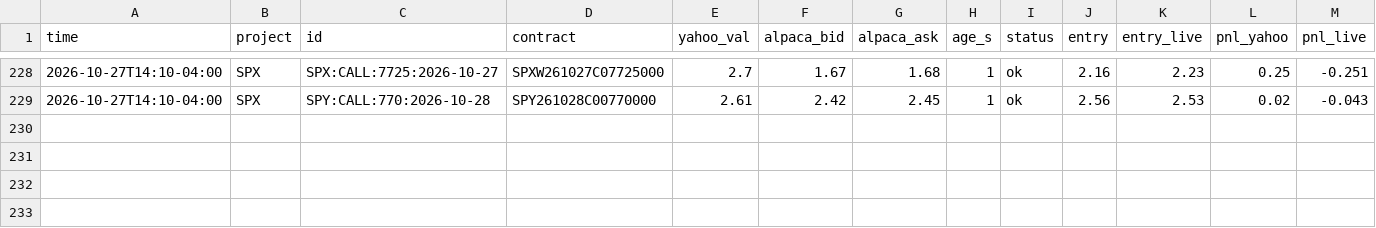
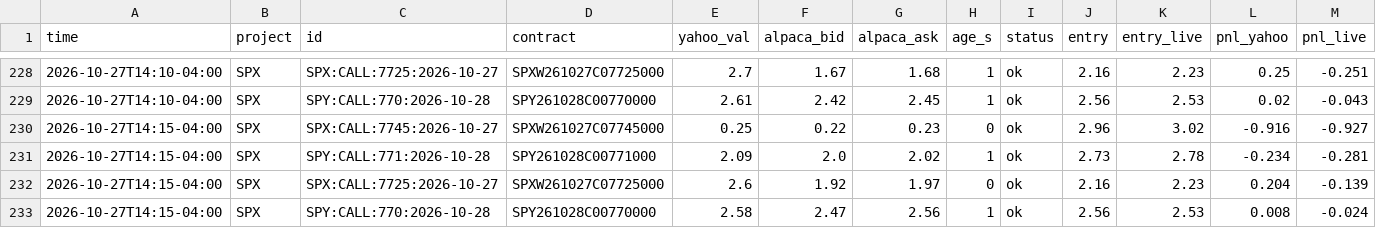
Before and after one commit to anwaralnayri1411-source/spx-bot, a CSV file: live_quotes_log.csv, drawn as a sheet; only a part is shown, gaps mark what is left out; rows hold the shown columns only; the diff names each change by its address in the sheet, - before the commit and + after, or states it on an @@ line.

```diff
--- a/live_quotes_log.csv
+++ b/live_quotes_log.csv
+row 230: 2026-10-27T14:15-04:00 | SPX | SPX:CALL:7745:2026-10-27 | SPXW261027C07745000 | 0.25 | 0.22 | 0.23 | 0 | ok | 2.96 | 3.02 | -0.916 | -0.927
+row 231: 2026-10-27T14:15-04:00 | SPX | SPY:CALL:771:2026-10-28 | SPY261028C00771000 | 2.09 | 2.0 | 2.02 | 1 | ok | 2.73 | 2.78 | -0.234 | -0.281
+row 232: 2026-10-27T14:15-04:00 | SPX | SPX:CALL:7725:2026-10-27 | SPXW261027C07725000 | 2.6 | 1.92 | 1.97 | 0 | ok | 2.16 | 2.23 | 0.204 | -0.139
+row 233: 2026-10-27T14:15-04:00 | SPX | SPY:CALL:770:2026-10-28 | SPY261028C00770000 | 2.58 | 2.47 | 2.56 | 1 | ok | 2.56 | 2.53 | 0.008 | -0.024
```
Also changed, not shown: spx_thesis_log.csv, spx_track.csv.
